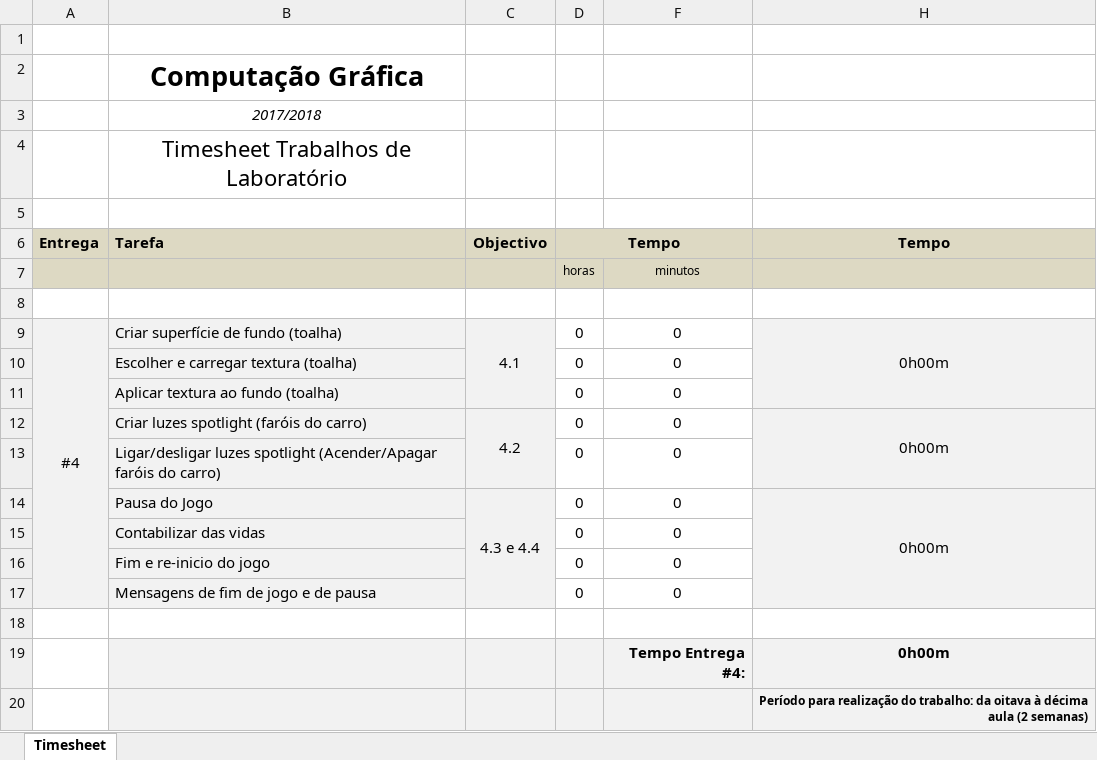
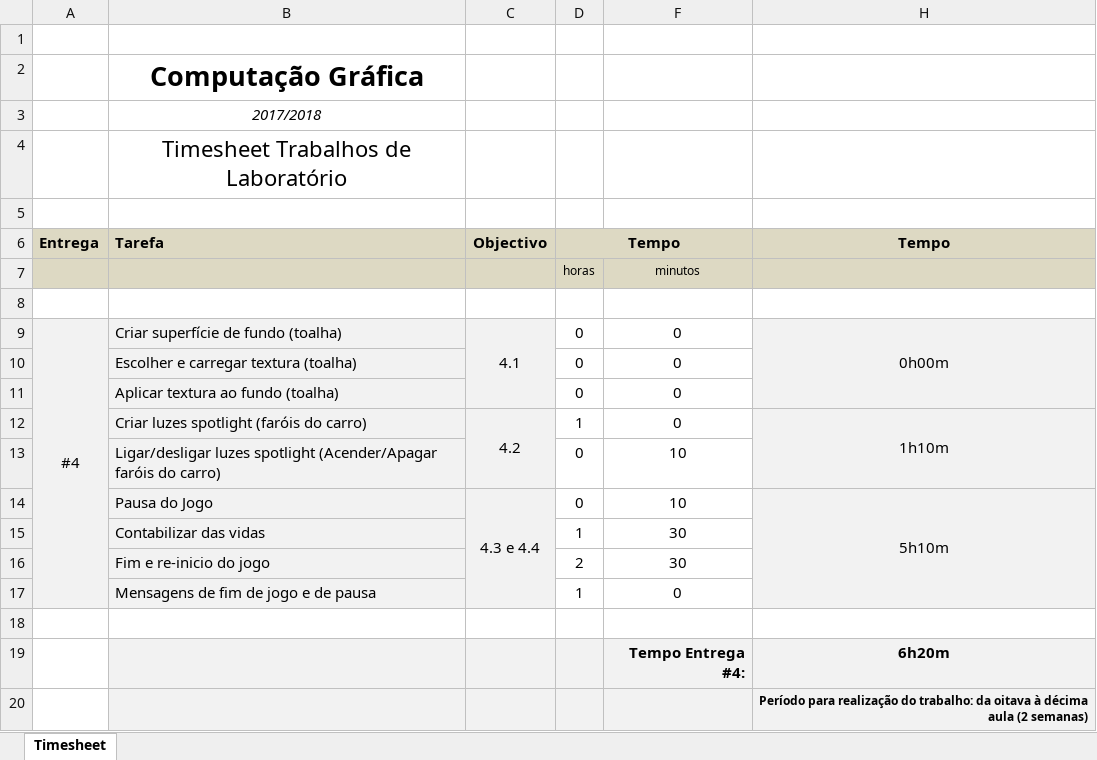
Before and after one commit to RicardoBrancas/LEIC, an Excel workbook: timesheet_4.xlsx, sheet Timesheet, drawn as a sheet; values as stored, in another font and other column widths than the file's, no borders; removed rows and columns are numbered as before the commit, all else as after; the diff names each change by its address in the sheet, - before the commit and + after, or states it on an @@ line.

Commit message:
Uodated timesheet.

```diff
--- a/timesheet_4.xlsx (sheet Timesheet)
+++ b/timesheet_4.xlsx (sheet Timesheet)
-D12 (Tempo): 0
+D12 (Tempo): 1
-H12 (Tempo): 0h00m
+H12 (Tempo): 1h10m
-F13:F14: 0
+F13:F14: 10
-H14 (Tempo): 0h00m
+H14 (Tempo): 5h10m
-row 15:  | Contabilizar das vidas |  | 0 | 0
-row 16:  | Fim e re-inicio do jogo |  | 0 | 0
+row 15:  | Contabilizar das vidas |  | 1 | 30
+row 16:  | Fim e re-inicio do jogo |  | 2 | 30
-D17 (Tempo): 0
+D17 (Tempo): 1
-H19 (Tempo): 0h00m
+H19 (Tempo): 6h20m
```
Also changed, not shown: hidden cells.
